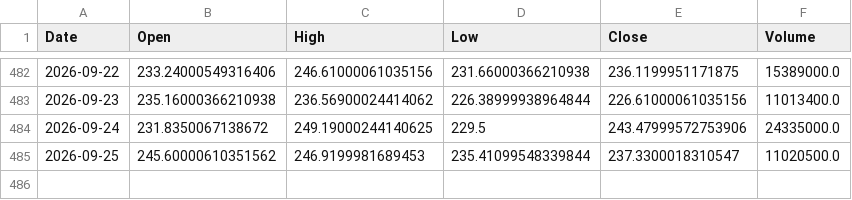
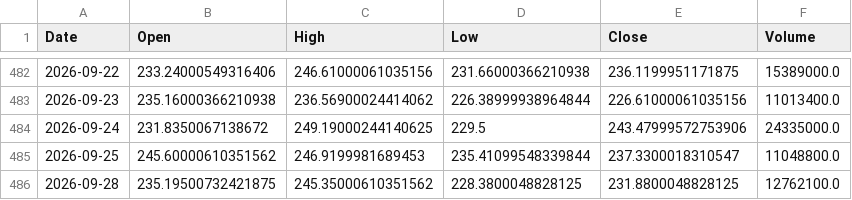
Before and after one commit to LYDIALI16/portfolio-engine, a CSV file: data/us/NBIS.csv, drawn as a sheet; only a part is shown, gaps mark what is left out.

```diff
--- a/data/us/NBIS.csv
+++ b/data/us/NBIS.csv
@@ -484,2 +484,3 @@ Date,Open,High,Low,Close,Volume
 2026-09-24,231.8350067138672,249.19000244140625,229.5,243.47999572753906,24335000.0
-2026-09-25,245.60000610351562,246.9199981689453,235.41099548339844,237.3300018310547,11020500.0
+2026-09-25,245.60000610351562,246.9199981689453,235.41099548339844,237.3300018310547,11048800.0
+2026-09-28,235.19500732421875,245.35000610351562,228.3800048828125,231.8800048828125,12762100.0
```
Also changed, not shown: data/macro/DXY.csv, data/macro/IRX.csv, 20 other files.
